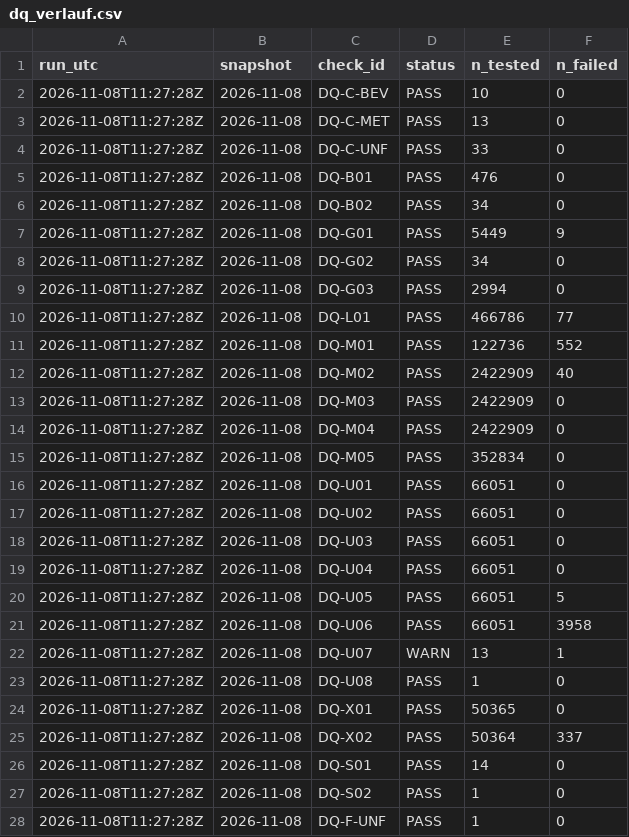
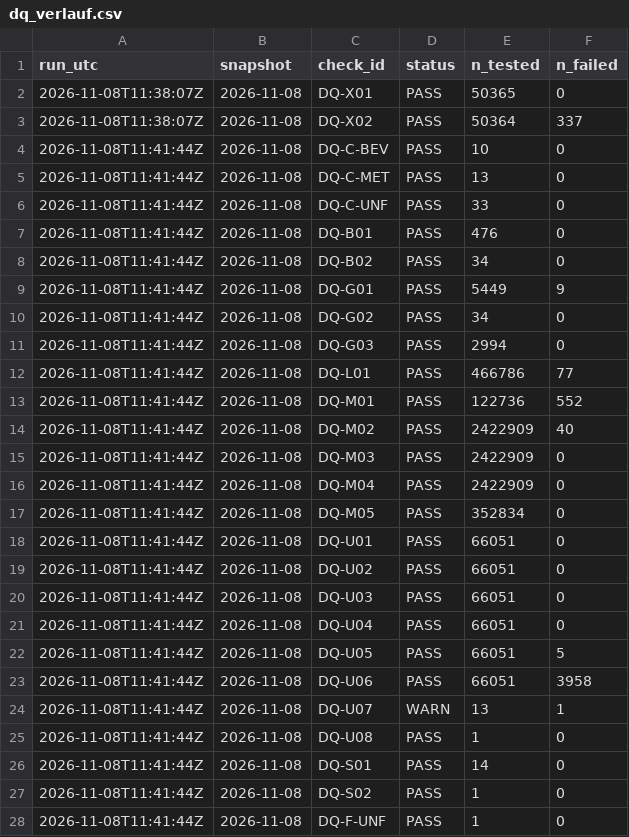
Before and after one commit to ffahrenb/zurich-road-accidents, a CSV file: export/dq/dq_verlauf.csv, drawn as a sheet; only a part is shown; the diff covers the shown part only.

```diff
--- a/export/dq/dq_verlauf.csv
+++ b/export/dq/dq_verlauf.csv
@@ -1,28 +1,28 @@
 "run_utc","snapshot","check_id","status","n_tested","n_failed"
-"2026-11-08T11:27:28Z","2026-11-08","DQ-C-BEV","PASS",10,0
-"2026-11-08T11:27:28Z","2026-11-08","DQ-C-MET","PASS",13,0
-"2026-11-08T11:27:28Z","2026-11-08","DQ-C-UNF","PASS",33,0
-"2026-11-08T11:27:28Z","2026-11-08","DQ-B01","PASS",476,0
-"2026-11-08T11:27:28Z","2026-11-08","DQ-B02","PASS",34,0
-"2026-11-08T11:27:28Z","2026-11-08","DQ-G01","PASS",5449,9
-"2026-11-08T11:27:28Z","2026-11-08","DQ-G02","PASS",34,0
-"2026-11-08T11:27:28Z","2026-11-08","DQ-G03","PASS",2994,0
-"2026-11-08T11:27:28Z","2026-11-08","DQ-L01","PASS",466786,77
-"2026-11-08T11:27:28Z","2026-11-08","DQ-M01","PASS",122736,552
-"2026-11-08T11:27:28Z","2026-11-08","DQ-M02","PASS",2422909,40
-"2026-11-08T11:27:28Z","2026-11-08","DQ-M03","PASS",2422909,0
-"2026-11-08T11:27:28Z","2026-11-08","DQ-M04","PASS",2422909,0
-"2026-11-08T11:27:28Z","2026-11-08","DQ-M05","PASS",352834,0
-"2026-11-08T11:27:28Z","2026-11-08","DQ-U01","PASS",66051,0
-"2026-11-08T11:27:28Z","2026-11-08","DQ-U02","PASS",66051,0
-"2026-11-08T11:27:28Z","2026-11-08","DQ-U03","PASS",66051,0
-"2026-11-08T11:27:28Z","2026-11-08","DQ-U04","PASS",66051,0
-"2026-11-08T11:27:28Z","2026-11-08","DQ-U05","PASS",66051,5
-"2026-11-08T11:27:28Z","2026-11-08","DQ-U06","PASS",66051,3958
-"2026-11-08T11:27:28Z","2026-11-08","DQ-U07","WARN",13,1
-"2026-11-08T11:27:28Z","2026-11-08","DQ-U08","PASS",1,0
-"2026-11-08T11:27:28Z","2026-11-08","DQ-X01","PASS",50365,0
-"2026-11-08T11:27:28Z","2026-11-08","DQ-X02","PASS",50364,337
-"2026-11-08T11:27:28Z","2026-11-08","DQ-S01","PASS",14,0
-"2026-11-08T11:27:28Z","2026-11-08","DQ-S02","PASS",1,0
-"2026-11-08T11:27:28Z","2026-11-08","DQ-F-UNF","PASS",1,0
+"2026-11-08T11:38:07Z","2026-11-08","DQ-X01","PASS",50365,0
+"2026-11-08T11:38:07Z","2026-11-08","DQ-X02","PASS",50364,337
+"2026-11-08T11:41:44Z","2026-11-08","DQ-C-BEV","PASS",10,0
+"2026-11-08T11:41:44Z","2026-11-08","DQ-C-MET","PASS",13,0
+"2026-11-08T11:41:44Z","2026-11-08","DQ-C-UNF","PASS",33,0
+"2026-11-08T11:41:44Z","2026-11-08","DQ-B01","PASS",476,0
+"2026-11-08T11:41:44Z","2026-11-08","DQ-B02","PASS",34,0
+"2026-11-08T11:41:44Z","2026-11-08","DQ-G01","PASS",5449,9
+"2026-11-08T11:41:44Z","2026-11-08","DQ-G02","PASS",34,0
+"2026-11-08T11:41:44Z","2026-11-08","DQ-G03","PASS",2994,0
+"2026-11-08T11:41:44Z","2026-11-08","DQ-L01","PASS",466786,77
+"2026-11-08T11:41:44Z","2026-11-08","DQ-M01","PASS",122736,552
+"2026-11-08T11:41:44Z","2026-11-08","DQ-M02","PASS",2422909,40
+"2026-11-08T11:41:44Z","2026-11-08","DQ-M03","PASS",2422909,0
+"2026-11-08T11:41:44Z","2026-11-08","DQ-M04","PASS",2422909,0
+"2026-11-08T11:41:44Z","2026-11-08","DQ-M05","PASS",352834,0
+"2026-11-08T11:41:44Z","2026-11-08","DQ-U01","PASS",66051,0
+"2026-11-08T11:41:44Z","2026-11-08","DQ-U02","PASS",66051,0
+"2026-11-08T11:41:44Z","2026-11-08","DQ-U03","PASS",66051,0
+"2026-11-08T11:41:44Z","2026-11-08","DQ-U04","PASS",66051,0
+"2026-11-08T11:41:44Z","2026-11-08","DQ-U05","PASS",66051,5
+"2026-11-08T11:41:44Z","2026-11-08","DQ-U06","PASS",66051,3958
+"2026-11-08T11:41:44Z","2026-11-08","DQ-U07","WARN",13,1
+"2026-11-08T11:41:44Z","2026-11-08","DQ-U08","PASS",1,0
+"2026-11-08T11:41:44Z","2026-11-08","DQ-S01","PASS",14,0
+"2026-11-08T11:41:44Z","2026-11-08","DQ-S02","PASS",1,0
+"2026-11-08T11:41:44Z","2026-11-08","DQ-F-UNF","PASS",1,0
```
Also changed, not shown: 6 edited cells elsewhere in this file, export/dq/dq_ergebnisse.csv, export/dq/manifest.csv, 5 other files.
